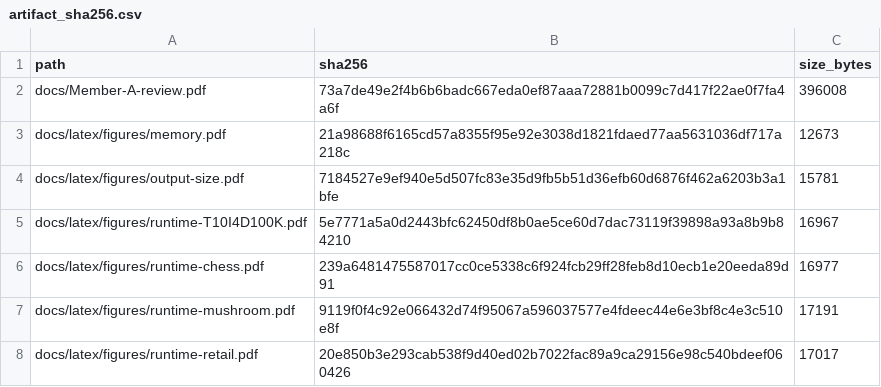
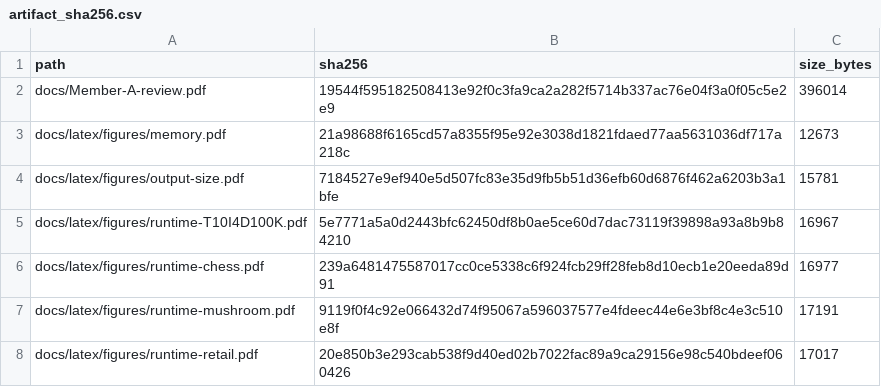
Before and after one commit to phuctran33/-DM-Eclat, a CSV file: results/raw/artifact_sha256.csv, drawn as a sheet; only a part is shown.

Commit message:
docs(report): align rounded speedup with measured data

```diff
--- a/results/raw/artifact_sha256.csv
+++ b/results/raw/artifact_sha256.csv
@@ -1,3 +1,3 @@
 path,sha256,size_bytes
-docs/Member-A-review.pdf,73a7de49e2f4b6b6badc667eda0ef87aaa72881b0099c7d417f22ae0f7fa4a6f,396008
+docs/Member-A-review.pdf,19544f595182508413e92f0c3fa9ca2a282f5714b337ac76e04f3a0f05c5e2e9,396014
 docs/latex/figures/memory.pdf,21a98688f6165cd57a8355f95e92e3038d1821fdaed77aa5631036df717a218c,12673
```
Also changed, not shown: 4 other files.
